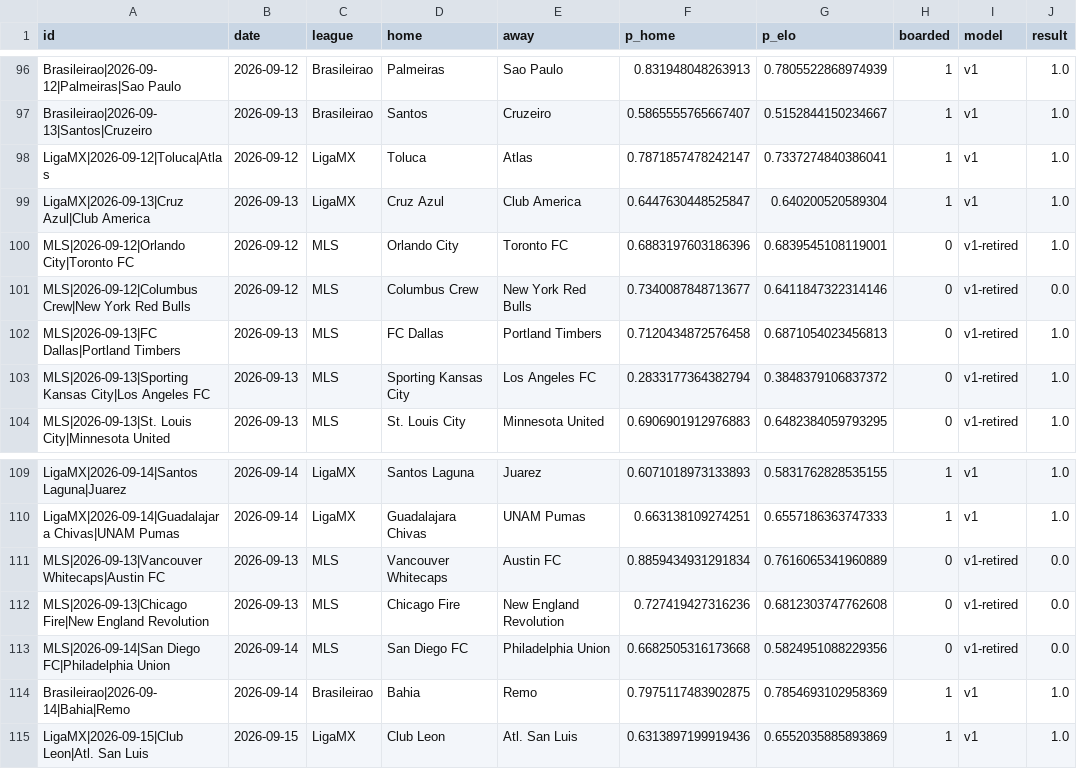
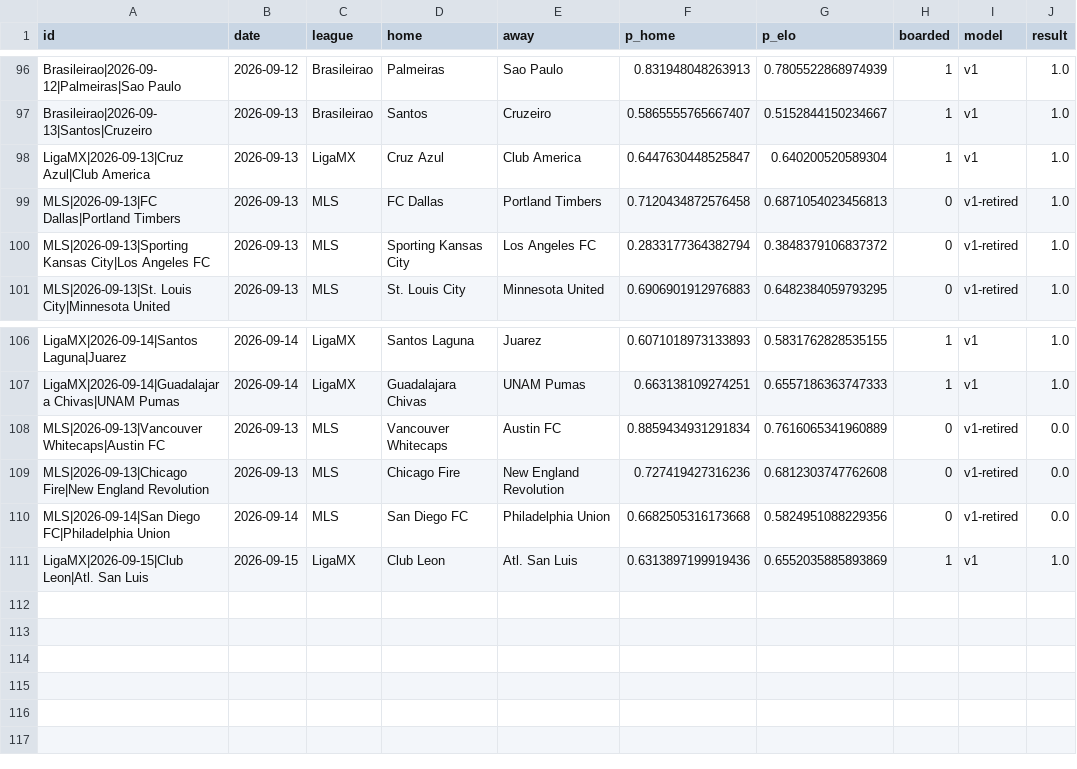
Before and after one commit to azcal/mbm-soccer, a CSV file: logs/americas_graded.csv, drawn as a sheet; only a part is shown, gaps mark what is left out; the diff names each change by its address in the sheet, - before the commit and + after, or states it on an @@ line.

```diff
--- a/logs/americas_graded.csv
+++ b/logs/americas_graded.csv
-row 98: LigaMX|2026-09-12|Toluca|Atlas | 2026-09-12 | LigaMX | Toluca | Atlas | 0.7871857478242147 | 0.7337274840386041 | 1 | v1 | 1.0
-row 100: MLS|2026-09-12|Orlando City|Toronto FC | 2026-09-12 | MLS | Orlando City | Toronto FC | 0.6883197603186396 | 0.6839545108119001 | 0 | v1-retired | 1.0
-row 101: MLS|2026-09-12|Columbus Crew|New York Red Bulls | 2026-09-12 | MLS | Columbus Crew | New York Red Bulls | 0.7340087848713677 | 0.6411847322314146 | 0 | v1-retired | 0.0
-row 114: Brasileirao|2026-09-14|Bahia|Remo | 2026-09-14 | Brasileirao | Bahia | Remo | 0.7975117483902875 | 0.7854693102958369 | 1 | v1 | 1.0
```
Also changed, not shown: data/americas_matches.csv, logs/americas_predictions.csv, 4 other files.
